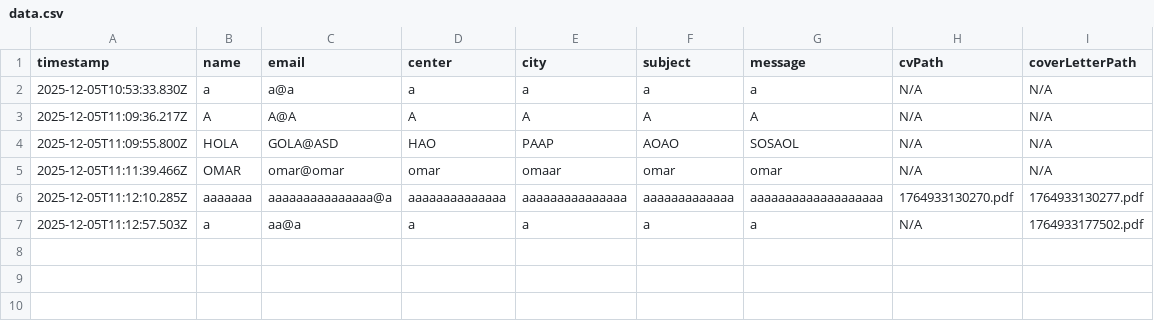
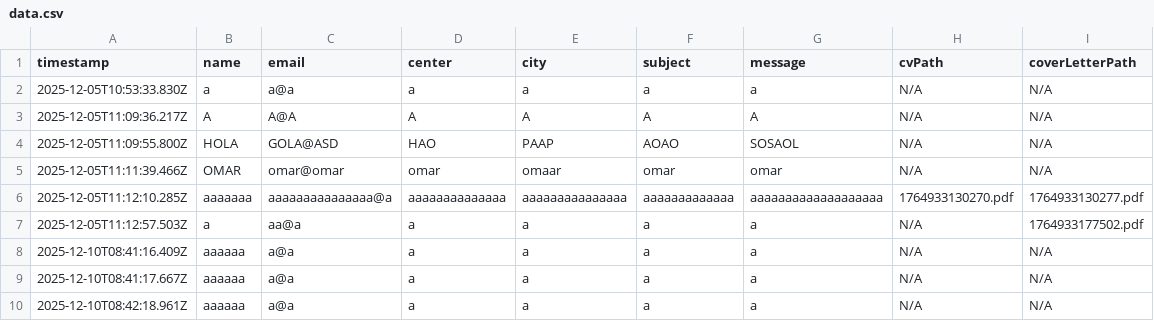
Before and after one commit to omar-mhn/BitsAndAtoms-Web-site, a CSV file: backend/uploads/data.csv, drawn as a sheet.

Commit message:
fomrulari excel i drive

```diff
--- a/backend/uploads/data.csv
+++ b/backend/uploads/data.csv
@@ -7 +7,4 @@
 "2025-12-05T11:12:57.503Z","a","aa@a","a","a","a","a","N/A","1764933177502.pdf"
+"2025-12-10T08:41:16.409Z","aaaaaa","a@a","a","a","a","a","N/A","N/A"
+"2025-12-10T08:41:17.667Z","aaaaaa","a@a","a","a","a","a","N/A","N/A"
+"2025-12-10T08:42:18.961Z","aaaaaa","a@a","a","a","a","a","N/A","N/A"
```
Also changed, not shown: 5 other files.
